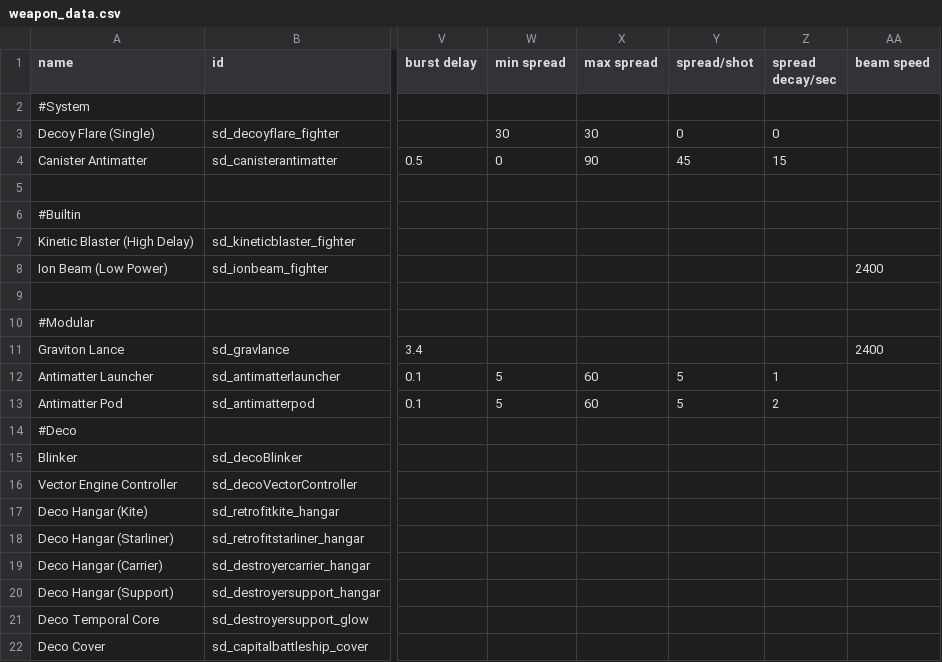
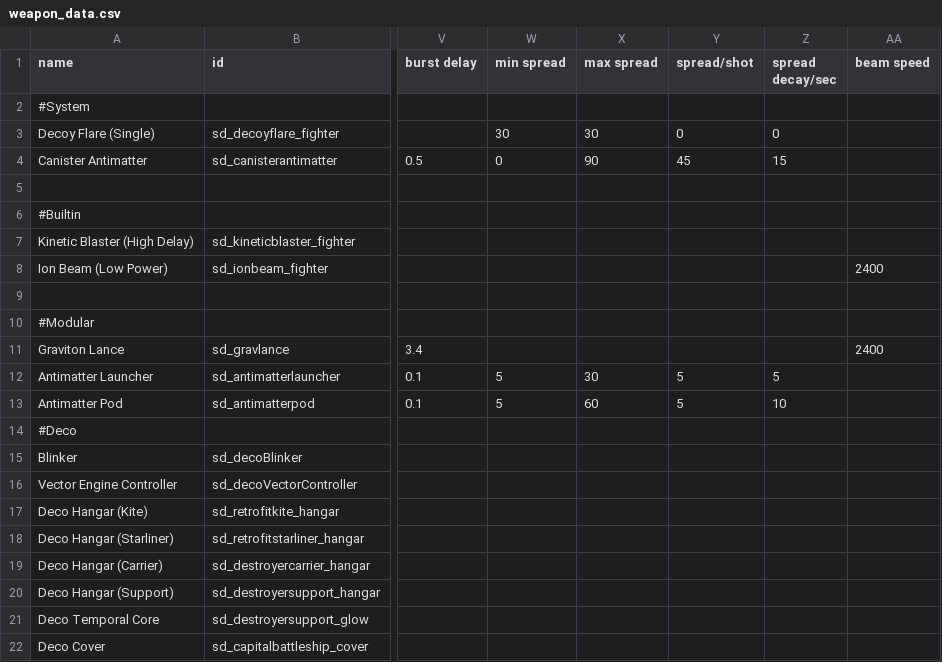
Before and after one commit to Sorrydough/Doughsector, a CSV file: data/weapons/weapon_data.csv, drawn as a sheet; only a part is shown, gaps mark what is left out; the diff names each change by its address in the sheet, - before the commit and + after, or states it on an @@ line.

```diff
--- a/data/weapons/weapon_data.csv
+++ b/data/weapons/weapon_data.csv
-X12 (max spread): 60
+X12 (max spread): 30
-Z12 (spread decay/sec): 1
+Z12 (spread decay/sec): 5
-Z13 (spread decay/sec): 2
+Z13 (spread decay/sec): 10
```
Also changed, not shown: data/hulls/wing_data.csv, 1 other file.
